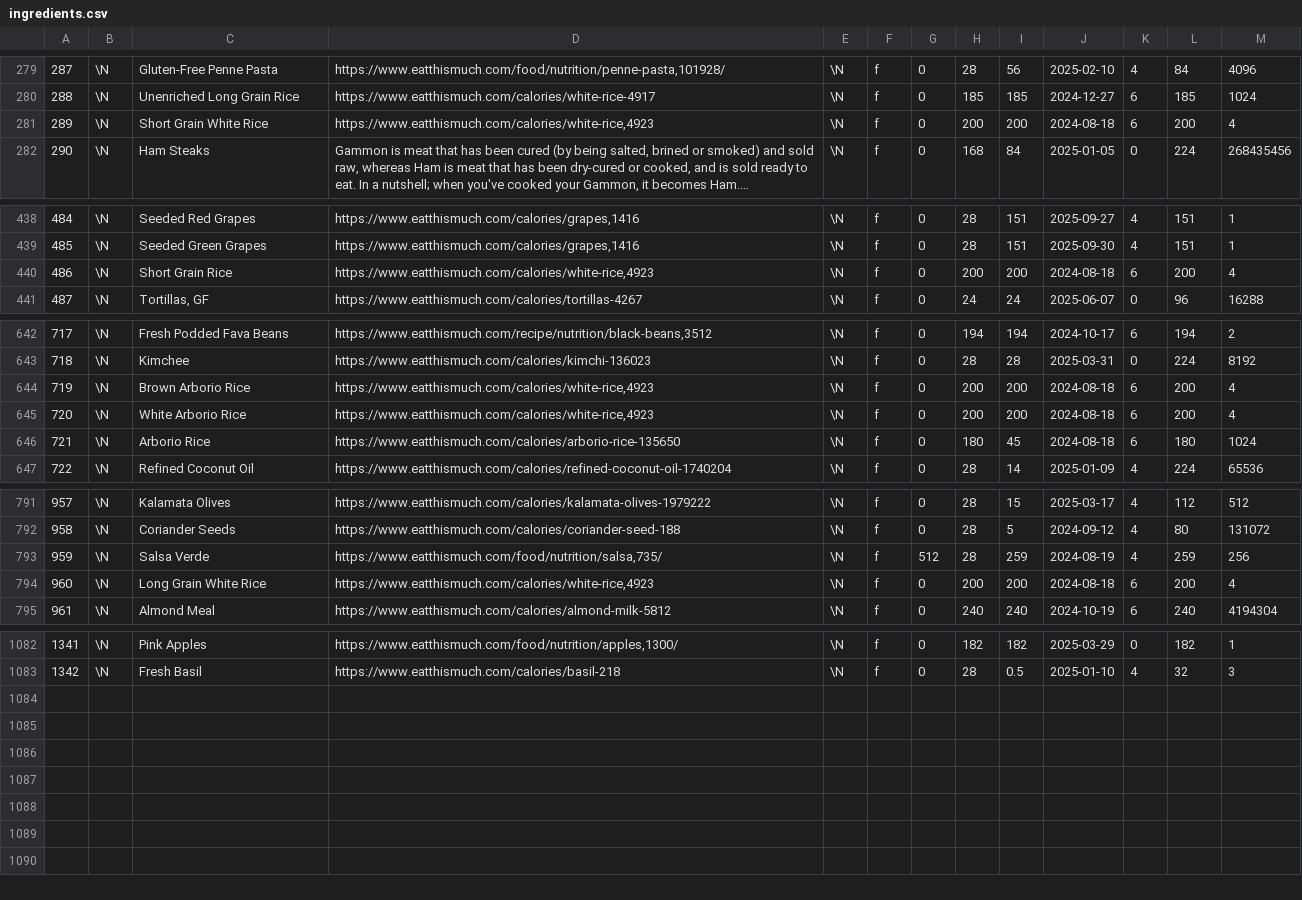
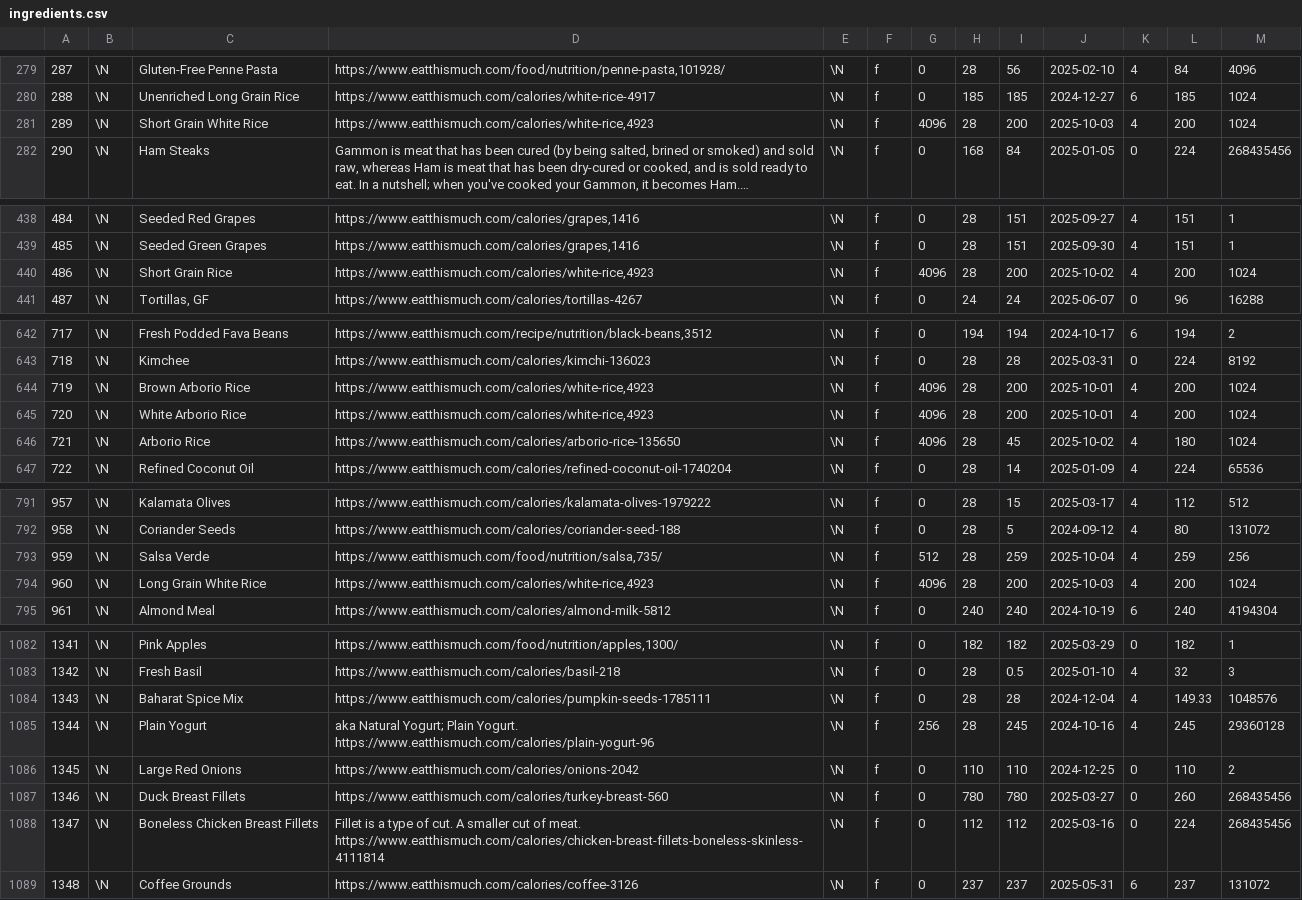
Before and after one commit to gscanlon21/a-feast-a-day, a CSV file: .backups/ingredients.csv, drawn as a sheet; only a part is shown, gaps mark what is left out; long unchanged cells end in …; the diff covers the shown part only; the diff names each change by its address in the sheet, - before the commit and + after, or states it on an @@ line.

Commit message:
chore: update database backup

```diff
--- a/.backups/ingredients.csv
+++ b/.backups/ingredients.csv
-G281: 0
+G281: 4096
-H281: 200
+H281: 28
-J281: 2024-08-18
+J281: 2025-10-03
-K281: 6
+K281: 4
-M281: 4
+M281: 1024
-G440: 0
+G440: 4096
-H440: 200
+H440: 28
-J440: 2024-08-18
+J440: 2025-10-02
-K440: 6
+K440: 4
-M440: 4
+M440: 1024
-G644:G646: 0
+G644:G646: 4096
-H644:H645: 200
+H644:H645: 28
-J644:J645: 2024-08-18
+J644:J645: 2025-10-01
-K644:K646: 6
+K644:K646: 4
-M644:M645: 4
+M644:M645: 1024
-H646: 180
+H646: 28
-J646: 2024-08-18
+J646: 2025-10-02
-J793: 2024-08-19
+J793: 2025-10-04
-G794: 0
+G794: 4096
-H794: 200
+H794: 28
-J794: 2024-08-18
+J794: 2025-10-03
-K794: 6
+K794: 4
-M794: 4
+M794: 1024
+row 1084: 1343 | \N | Baharat Spice Mix | https://www.eatthismuch.com/calories/pumpkin-seeds-1785111 | \N | f | 0 | 28 | 28 | 2024-12-04 | 4 | 149.33 | 1048576
+row 1085: 1344 | \N | Plain Yogurt | aka Natural Yogurt; Plain Yogurt. https://www.eatthismuch.com/calories/plain-yogurt-96 | \N | f | 256 | 28 | 245 | 2024-10-16 | 4 | 245 | 29360128
+row 1086: 1345 | \N | Large Red Onions | https://www.eatthismuch.com/calories/onions-2042 | \N | f | 0 | 110 | 110 | 2024-12-25 | 0 | 110 | 2
+row 1087: 1346 | \N | Duck Breast Fillets | https://www.eatthismuch.com/calories/turkey-breast-560 | \N | f | 0 | 780 | 780 | 2025-03-27 | 0 | 260 | 268435456
+row 1088: 1347 | \N | Boneless Chicken Breast Fillets | Fillet is a type of cut. A smaller cut of meat. https://www.eatthismuch.com/calories/chicken-breast-fillets-boneless-skinless-4111814 | \N | f | 0 | 112 | 112 | 2025-03-16 | 0 | 224 | 268435456
+row 1089: 1348 | \N | Coffee Grounds | https://www.eatthismuch.com/calories/coffee-3126 | \N | f | 0 | 237 | 237 | 2025-05-31 | 6 | 237 | 131072
```
Also changed, not shown: 2 edited cells elsewhere in this file, .backups/recipes.csv, 1 other file.
